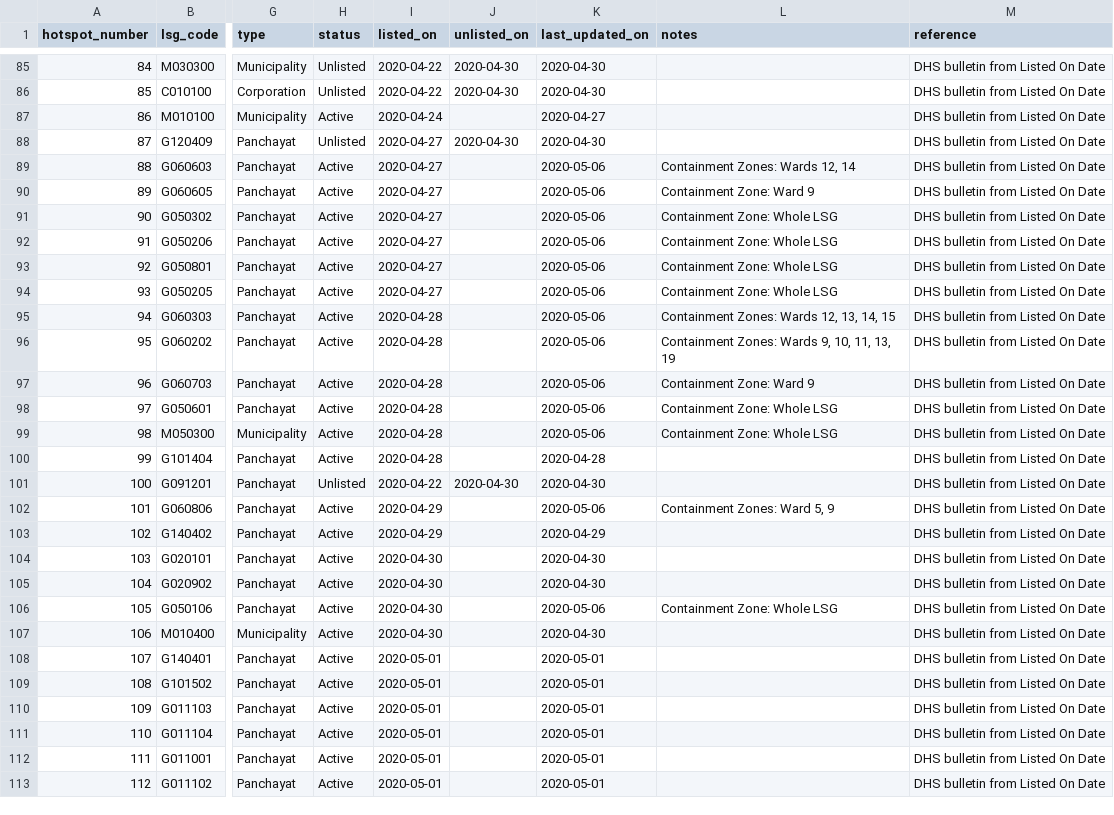
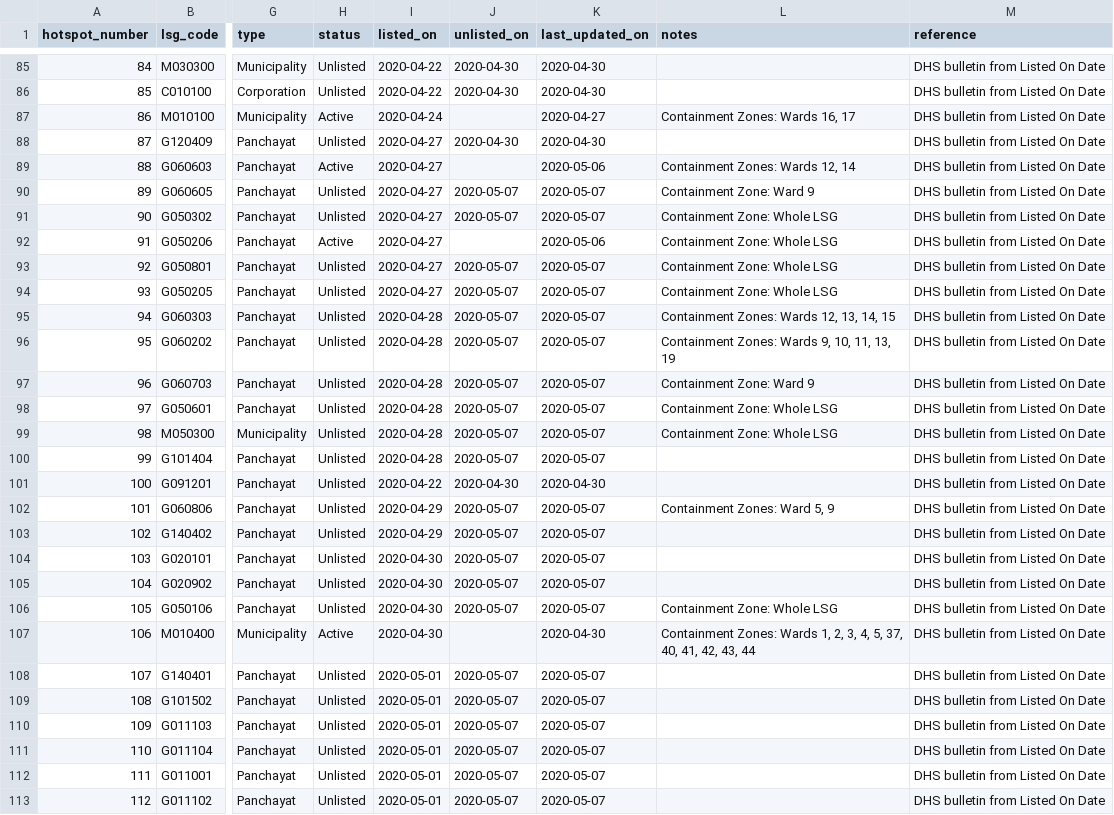
Before and after one commit to CODD-K/covid19kerala.info-data, a CSV file: data/csv/hotspots.csv, drawn as a sheet; only a part is shown, gaps mark what is left out; the diff covers the shown part only; the diff names each change by its address in the sheet, - before the commit and + after, or states it on an @@ line.

```diff
--- a/data/csv/hotspots.csv
+++ b/data/csv/hotspots.csv
-L87 (notes): (empty)
+L87 (notes): Containment Zones: Wards 16, 17
-H90:H91 (status): Active
+H90:H91 (status): Unlisted
-J90:J91 (unlisted_on): (empty)
+J90:J91 (unlisted_on): 2020-05-07
-K90:K91 (last_updated_on): 2020-05-06
+K90:K91 (last_updated_on): 2020-05-07
-H93:H100 (status): Active
+H93:H100 (status): Unlisted
-J93:J100 (unlisted_on): (empty)
+J93:J100 (unlisted_on): 2020-05-07
-K93:K99 (last_updated_on): 2020-05-06
+K93:K99 (last_updated_on): 2020-05-07
-K100 (last_updated_on): 2020-04-28
+K100 (last_updated_on): 2020-05-07
-H102:H106 (status): Active
+H102:H106 (status): Unlisted
-J102:J106 (unlisted_on): (empty)
+J102:J106 (unlisted_on): 2020-05-07
-K102 (last_updated_on): 2020-05-06
+K102 (last_updated_on): 2020-05-07
-K103 (last_updated_on): 2020-04-29
+K103 (last_updated_on): 2020-05-07
-K104:K105 (last_updated_on): 2020-04-30
+K104:K105 (last_updated_on): 2020-05-07
-K106 (last_updated_on): 2020-05-06
+K106 (last_updated_on): 2020-05-07
-L107 (notes): (empty)
+L107 (notes): Containment Zones: Wards 1, 2, 3, 4, 5, 37, 40, 41, 42, 43, 44
-H108:H113 (status): Active
+H108:H113 (status): Unlisted
-J108:J113 (unlisted_on): (empty)
+J108:J113 (unlisted_on): 2020-05-07
-K108:K113 (last_updated_on): 2020-05-01
+K108:K113 (last_updated_on): 2020-05-07
```
Also changed, not shown: 2 added rows and 88 edited cells elsewhere in this file, data/csv/district_data.csv, data/csv/patient_data.csv, 7 other files.
